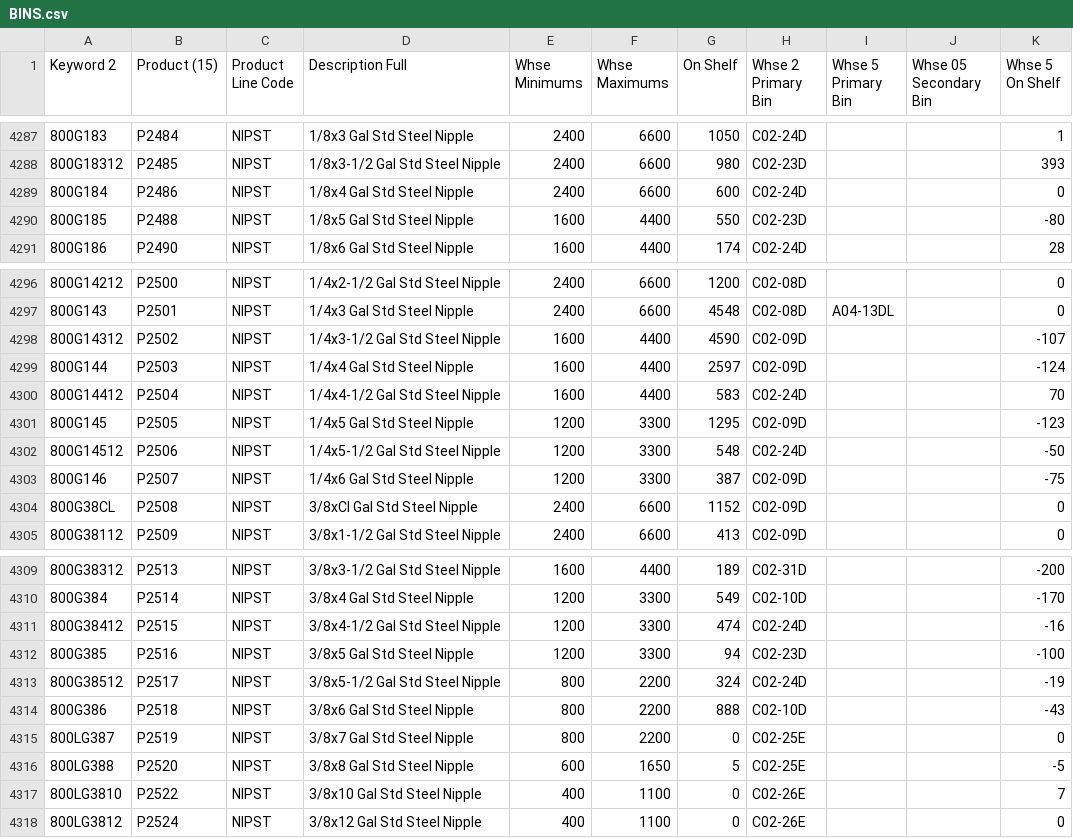
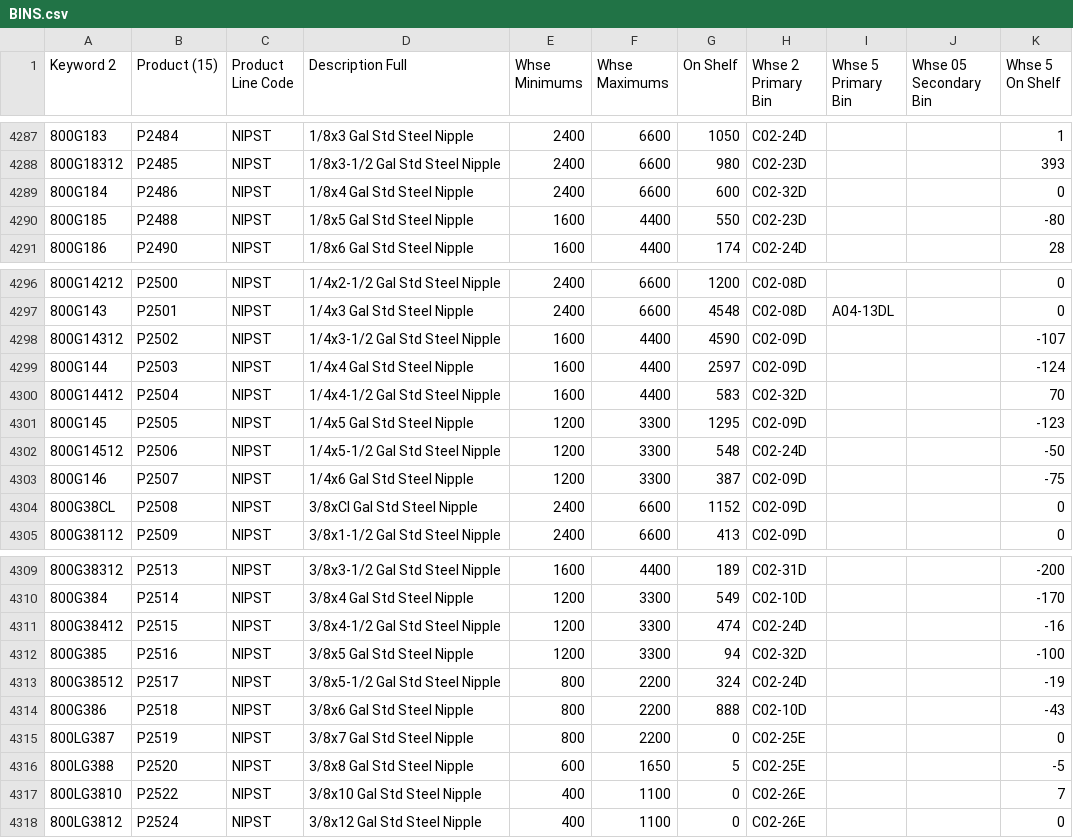
Before and after one commit to zvif84/alro-bin-finder, a CSV file: BINS.csv, drawn as a sheet; only a part is shown, gaps mark what is left out; the diff names each change by its address in the sheet, - before the commit and + after, or states it on an @@ line.

```diff
--- a/BINS.csv
+++ b/BINS.csv
-H4289 (Whse 2 Primary Bin): C02-24D
+H4289 (Whse 2 Primary Bin): C02-32D
-H4300 (Whse 2 Primary Bin): C02-24D
+H4300 (Whse 2 Primary Bin): C02-32D
-H4312 (Whse 2 Primary Bin): C02-23D
+H4312 (Whse 2 Primary Bin): C02-32D
```
Also changed, not shown: 4 other files.
